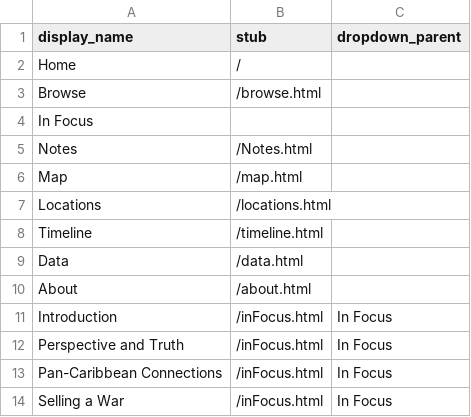
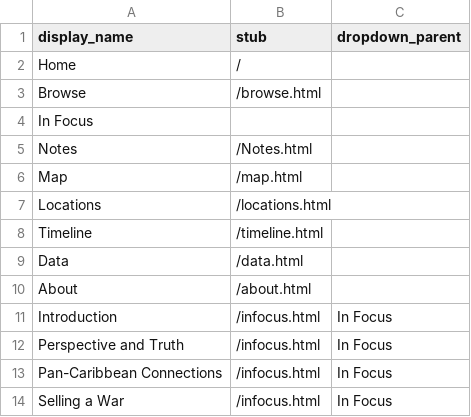
Before and after one commit to Rodpinar/Unexpected-Collections, a CSV file: _data/config-nav.csv, drawn as a sheet.

Commit message:
Update config-nav.csv

```diff
--- a/_data/config-nav.csv
+++ b/_data/config-nav.csv
@@ -10,5 +10,5 @@ Data,/data.html
 About,/about.html
-Introduction,/inFocus.html,In Focus
-Perspective and Truth,/inFocus.html,In Focus
-Pan-Caribbean Connections,/inFocus.html,In Focus
-Selling a War,/inFocus.html,In Focus
+Introduction,/infocus.html,In Focus
+Perspective and Truth,/infocus.html,In Focus
+Pan-Caribbean Connections,/infocus.html,In Focus
+Selling a War,/infocus.html,In Focus
```
